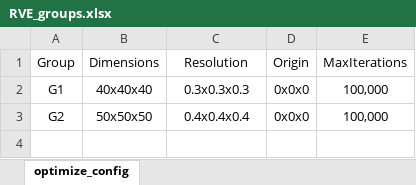
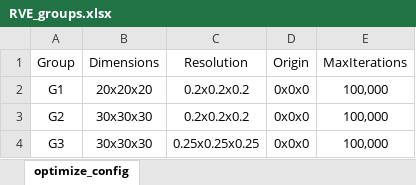
Before and after one commit to LianjGroup/RVE-Micromechanics-Project, an Excel workbook: configs/RVE_groups.xlsx, sheet optimize_config, drawn as a sheet; values as stored, in another font and other column widths than the file's, no borders; the diff names each change by its address in the sheet, - before the commit and + after, or states it on an @@ line.

```diff
--- a/configs/RVE_groups.xlsx (sheet optimize_config)
+++ b/configs/RVE_groups.xlsx (sheet optimize_config)
-B2 (Dimensions): 40x40x40
+B2 (Dimensions): 20x20x20
-C2 (Resolution): 0.3x0.3x0.3
+C2 (Resolution): 0.2x0.2x0.2
-B3 (Dimensions): 50x50x50
+B3 (Dimensions): 30x30x30
-C3 (Resolution): 0.4x0.4x0.4
+C3 (Resolution): 0.2x0.2x0.2
+row 4: G3 | 30x30x30 | 0.25x0.25x0.25 | 0x0x0 | 100,000
```
Also changed, not shown: configs/global_config.xlsx, targets/aluminum/RVEproperties.xlsx, 22 other files.
